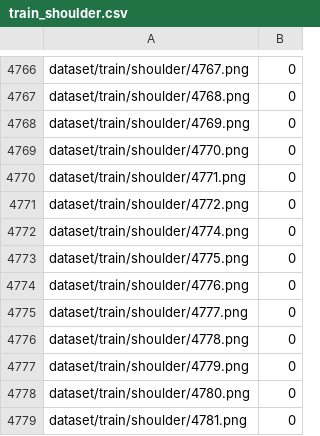
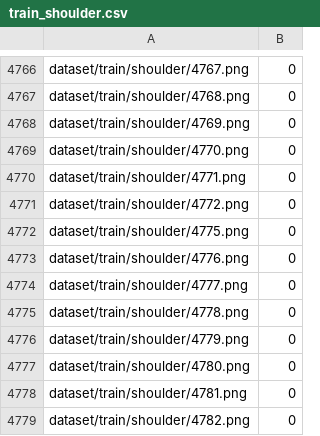
Before and after one commit to warrenb95/keras_x-ray_regression_cnn, a CSV file: dataset/train_shoulder.csv, drawn as a sheet; only a part is shown, gaps mark what is left out; the shorter side is filled out with more unchanged rows; the diff names each change by its address in the sheet, - before the commit and + after, or states it on an @@ line.

```diff
--- a/dataset/train_shoulder.csv
+++ b/dataset/train_shoulder.csv
-row 4772: dataset/train/shoulder/4774.png | 0
```
Also changed, not shown: 24 other files.
